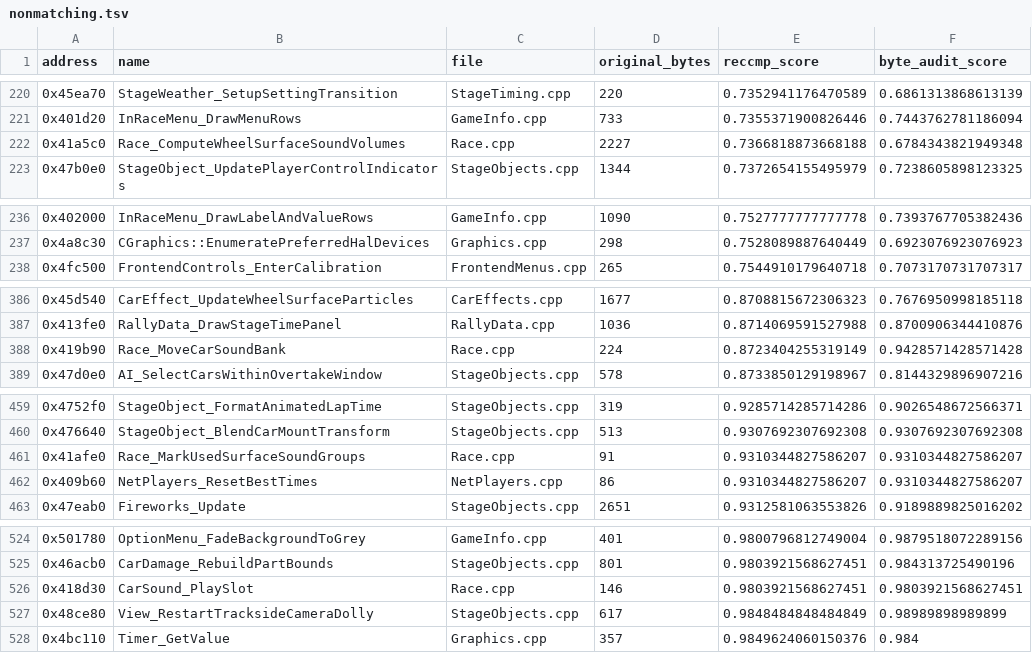
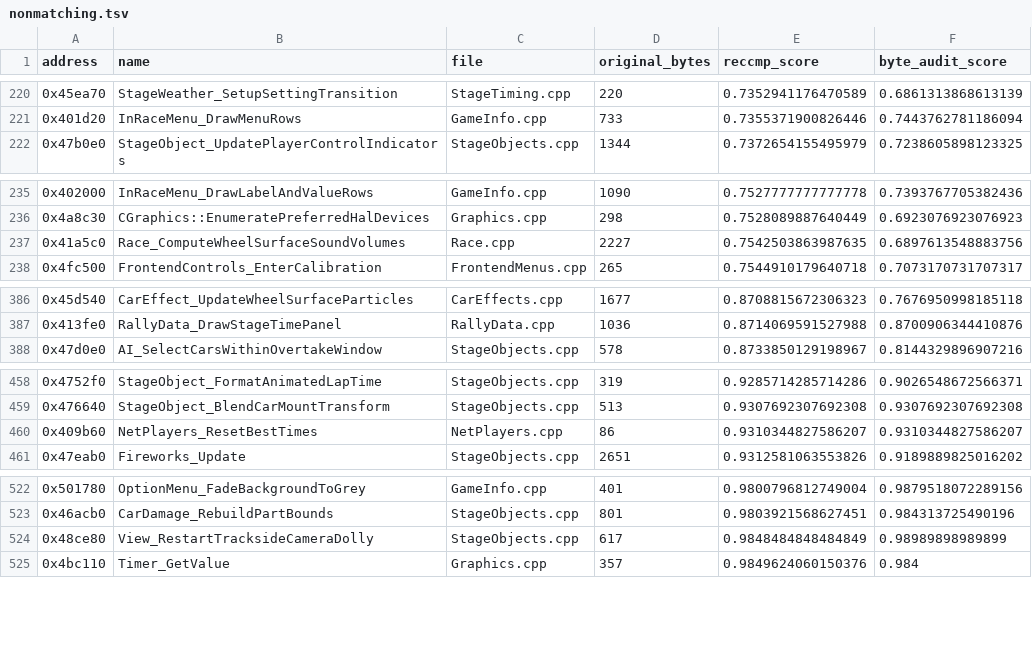
Before and after one commit to pablocpas/CMR2Decomp, a TSV file: CMR2PROGRESS/nonmatching.tsv, drawn as a sheet; only a part is shown, gaps mark what is left out.

```diff
--- a/CMR2PROGRESS/nonmatching.tsv
+++ b/CMR2PROGRESS/nonmatching.tsv
@@ -221,3 +221,2 @@ address	name	file	original_bytes	reccmp_score	byte_audit_score
 0x401d20	InRaceMenu_DrawMenuRows	GameInfo.cpp	733	0.7355371900826446	0.7443762781186094
-0x41a5c0	Race_ComputeWheelSurfaceSoundVolumes	Race.cpp	2227	0.7366818873668188	0.6784343821949348
 0x47b0e0	StageObject_UpdatePlayerControlIndicators	StageObjects.cpp	1344	0.7372654155495979	0.7238605898123325
@@ -237,2 +236,3 @@ address	name	file	original_bytes	reccmp_score	byte_audit_score
 0x4a8c30	CGraphics::EnumeratePreferredHalDevices	Graphics.cpp	298	0.7528089887640449	0.6923076923076923
+0x41a5c0	Race_ComputeWheelSurfaceSoundVolumes	Race.cpp	2227	0.7542503863987635	0.6897613548883756
 0x4fc500	FrontendControls_EnterCalibration	FrontendMenus.cpp	265	0.7544910179640718	0.7073170731707317
@@ -387,3 +387,2 @@ address	name	file	original_bytes	reccmp_score	byte_audit_score
 0x413fe0	RallyData_DrawStageTimePanel	RallyData.cpp	1036	0.8714069591527988	0.8700906344410876
-0x419b90	Race_MoveCarSoundBank	Race.cpp	224	0.8723404255319149	0.9428571428571428
 0x47d0e0	AI_SelectCarsWithinOvertakeWindow	StageObjects.cpp	578	0.8733850129198967	0.8144329896907216
@@ -460,3 +459,2 @@ address	name	file	original_bytes	reccmp_score	byte_audit_score
 0x476640	StageObject_BlendCarMountTransform	StageObjects.cpp	513	0.9307692307692308	0.9307692307692308
-0x41afe0	Race_MarkUsedSurfaceSoundGroups	Race.cpp	91	0.9310344827586207	0.9310344827586207
 0x409b60	NetPlayers_ResetBestTimes	NetPlayers.cpp	86	0.9310344827586207	0.9310344827586207
@@ -525,3 +523,2 @@ address	name	file	original_bytes	reccmp_score	byte_audit_score
 0x46acb0	CarDamage_RebuildPartBounds	StageObjects.cpp	801	0.9803921568627451	0.984313725490196
-0x418d30	CarSound_PlaySlot	Race.cpp	146	0.9803921568627451	0.9803921568627451
 0x48ce80	View_RestartTracksideCameraDolly	StageObjects.cpp	617	0.9848484848484849	0.98989898989899
```
Also changed, not shown: 7 other files.
